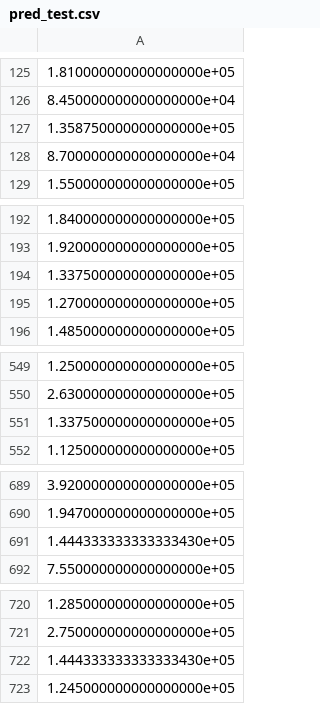
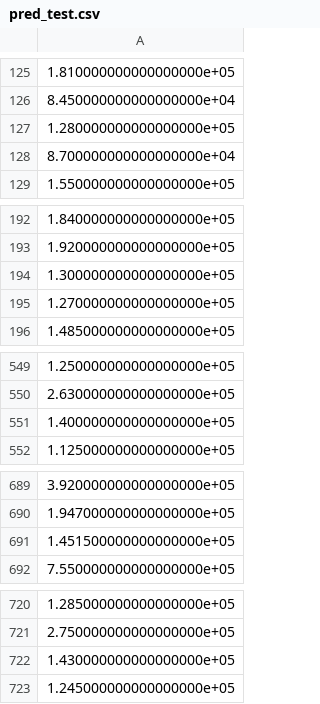
Before and after one commit to Ariel010/Hackathon, a CSV file: pred_test.csv, drawn as a sheet; only a part is shown, gaps mark what is left out; the diff covers the shown part only.

```diff
--- a/pred_test.csv
+++ b/pred_test.csv
@@ -126,3 +126,3 @@
 8.450000000000000000e+04
-1.358750000000000000e+05
+1.280000000000000000e+05
 8.700000000000000000e+04
@@ -193,3 +193,3 @@
 1.920000000000000000e+05
-1.337500000000000000e+05
+1.300000000000000000e+05
 1.270000000000000000e+05
@@ -550,3 +550,3 @@
 2.630000000000000000e+05
-1.337500000000000000e+05
+1.400000000000000000e+05
 1.125000000000000000e+05
@@ -690,3 +690,3 @@
 1.947000000000000000e+05
-1.444333333333333430e+05
+1.451500000000000000e+05
 7.550000000000000000e+05
@@ -721,3 +721,3 @@
 2.750000000000000000e+05
-1.444333333333333430e+05
+1.430000000000000000e+05
 1.245000000000000000e+05
```
Also changed, not shown: 4 added rows, 4 removed rows and 8 edited cells elsewhere in this file, 1 other file.
